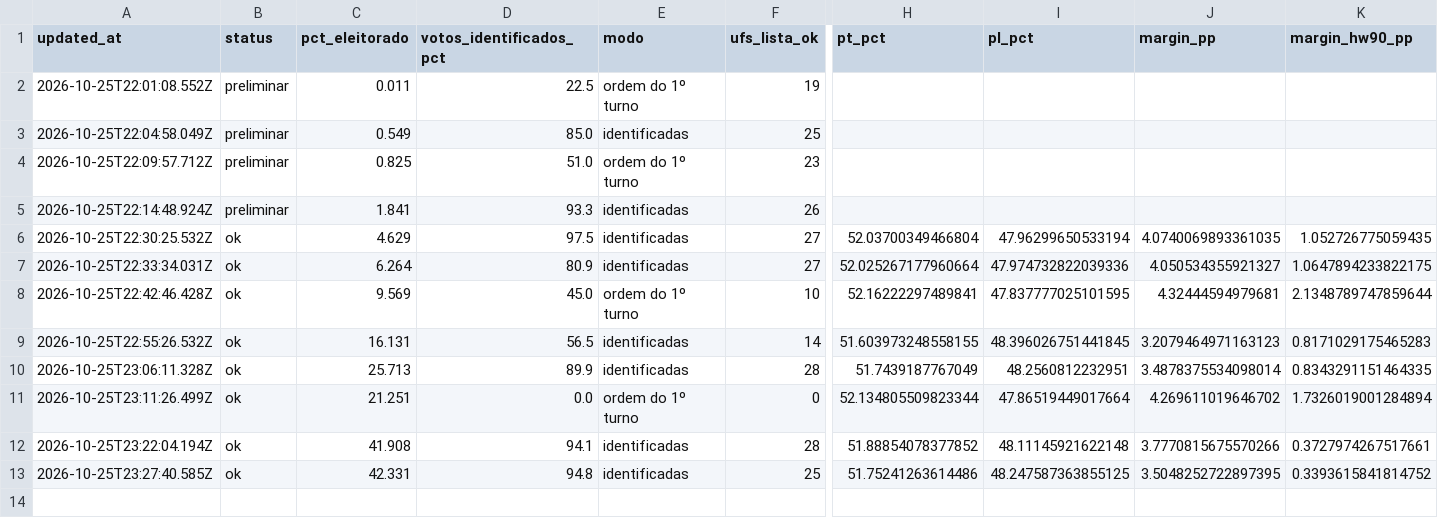
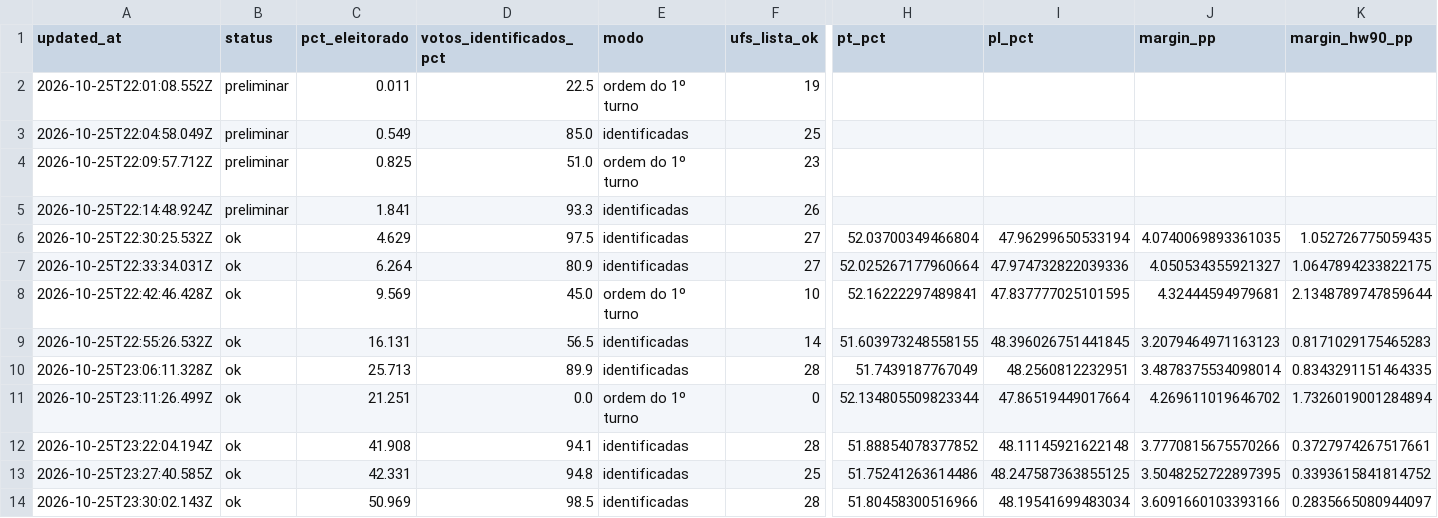
Before and after one commit to msallum/agulha-2026, a CSV file: section_model_log.csv, drawn as a sheet; only a part is shown, gaps mark what is left out; rows hold the shown columns only; the diff names each change by its address in the sheet, - before the commit and + after, or states it on an @@ line.

```diff
--- a/section_model_log.csv
+++ b/section_model_log.csv
+row 14: 2026-10-25T23:30:02.143Z | ok | 50.969 | 98.5 | identificadas | 28 | 51.80458300516966 | 48.19541699483034 | 3.6091660103393166 | 0.2835665080944097
```
Also changed, not shown: 2 other files.
